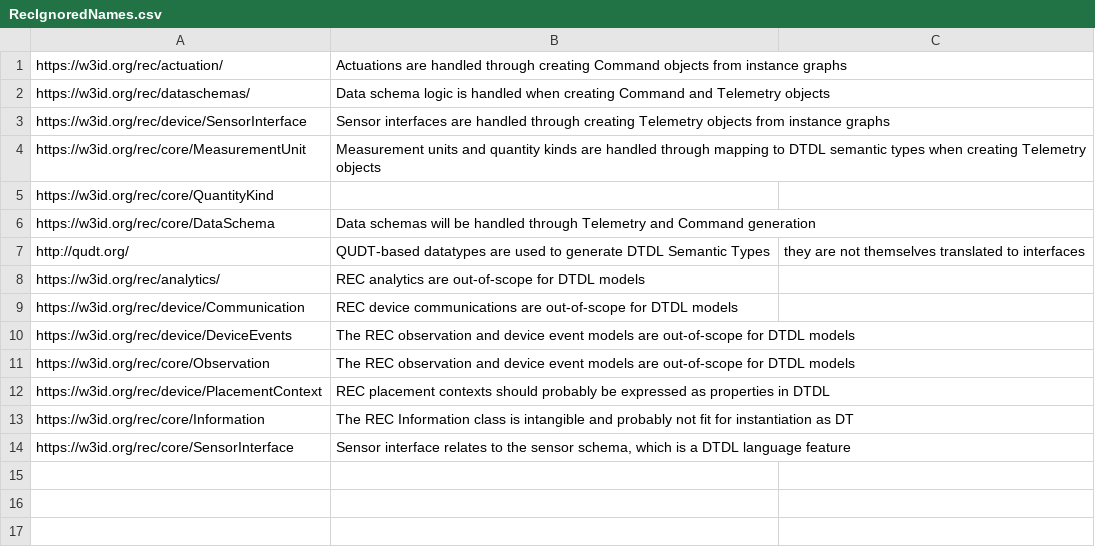
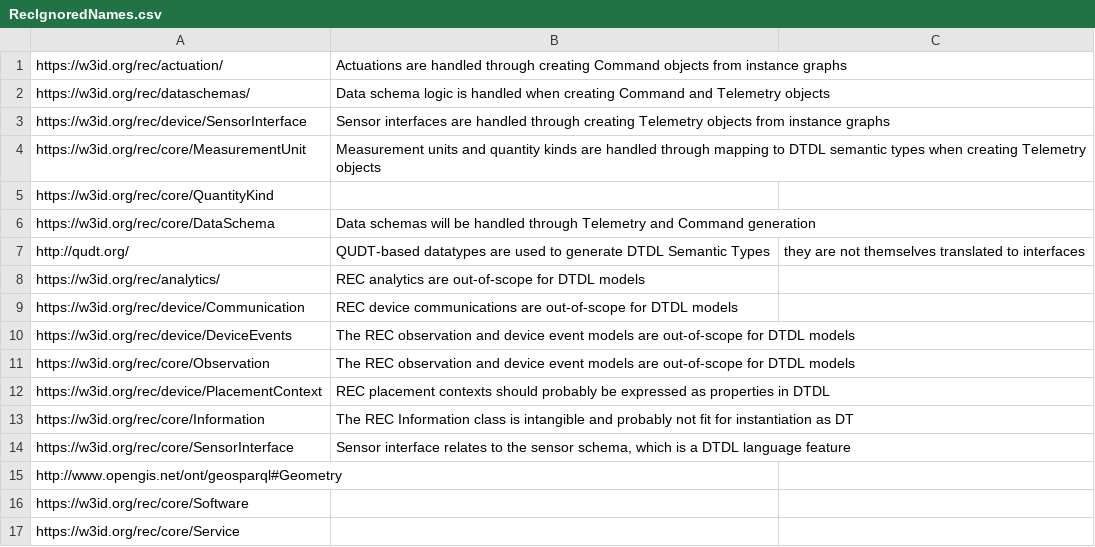
Before and after one commit to Azure/opendigitaltwins-building, a CSV file: OWL2DTDL/RecIgnoredNames.csv, drawn as a sheet; the diff names each change by its address in the sheet, - before the commit and + after, or states it on an @@ line.

Commit message:
OWL2DTDL: Added support for more QUDT types

```diff
--- a/OWL2DTDL/RecIgnoredNames.csv
+++ b/OWL2DTDL/RecIgnoredNames.csv
+row 15: http://www.opengis.net/ont/geosparql#Geometry
+row 16: https://w3id.org/rec/core/Software
+row 17: https://w3id.org/rec/core/Service
```
Also changed, not shown: 2 other files.
